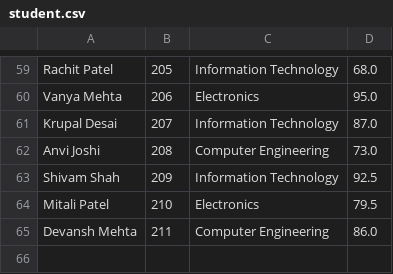
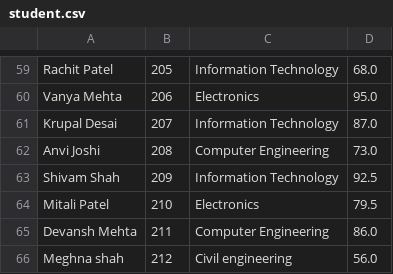
Before and after one commit to viramgamihelly/Student-Management-System-File-Based-Application, a CSV file: data/student.csv, drawn as a sheet; only a part is shown, gaps mark what is left out.

```diff
--- a/data/student.csv
+++ b/data/student.csv
@@ -65 +65,2 @@ Mitali Patel,210,Electronics,79.5
 Devansh Mehta,211,Computer Engineering,86.0
+Meghna shah,212,Civil engineering,56.0
```
Also changed, not shown: 3 other files.
